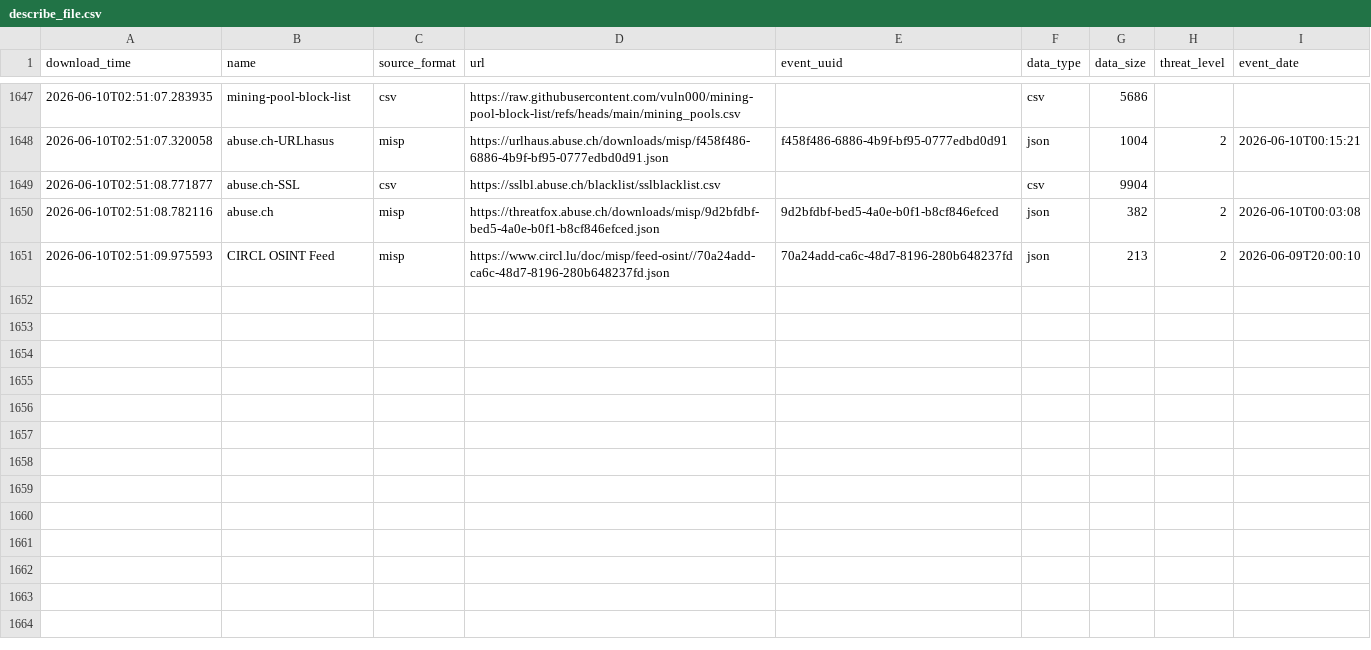
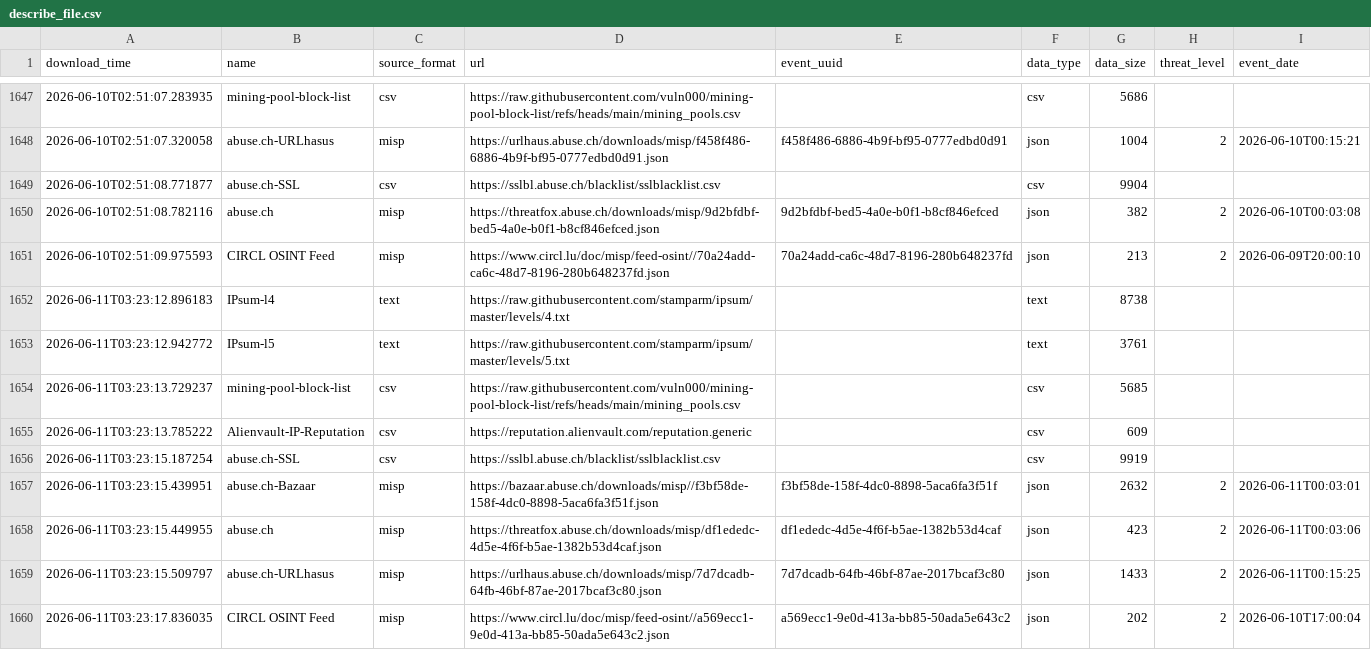
Before and after one commit to vuln000/FinalThreatFeed, a CSV file: output/describe_file.csv, drawn as a sheet; only a part is shown, gaps mark what is left out.

```diff
--- a/output/describe_file.csv
+++ b/output/describe_file.csv
@@ -1651 +1651,10 @@ download_time,name,source_format,url,event_uuid,data_type,data_size,threat_level
 2026-06-10T02:51:09.975593,CIRCL OSINT Feed,misp,https://www.circl.lu/doc/misp/feed-osint//70a24add-ca6c-48d7-8196-280b648237fd.json,70a24add-ca6c-48d7-8196-280b648237fd,json,213,2,2026-06-09T20:00:10
+2026-06-11T03:23:12.896183,IPsum-l4,text,https://raw.githubusercontent.com/stamparm/ipsum/master/levels/4.txt,,text,8738,,
+2026-06-11T03:23:12.942772,IPsum-l5,text,https://raw.githubusercontent.com/stamparm/ipsum/master/levels/5.txt,,text,3761,,
+2026-06-11T03:23:13.729237,mining-pool-block-list,csv,https://raw.githubusercontent.com/vuln000/mining-pool-block-list/refs/heads/main/mining_pools.csv,,csv,5685,,
+2026-06-11T03:23:13.785222,Alienvault-IP-Reputation,csv,https://reputation.alienvault.com/reputation.generic,,csv,609,,
+2026-06-11T03:23:15.187254,abuse.ch-SSL,csv,https://sslbl.abuse.ch/blacklist/sslblacklist.csv,,csv,9919,,
+2026-06-11T03:23:15.439951,abuse.ch-Bazaar,misp,https://bazaar.abuse.ch/downloads/misp//f3bf58de-158f-4dc0-8898-5aca6fa3f51f.json,f3bf58de-158f-4dc0-8898-5aca6fa3f51f,json,2632,2,2026-06-11T00:03:01
+2026-06-11T03:23:15.449955,abuse.ch,misp,https://threatfox.abuse.ch/downloads/misp/df1ededc-4d5e-4f6f-b5ae-1382b53d4caf.json,df1ededc-4d5e-4f6f-b5ae-1382b53d4caf,json,423,2,2026-06-11T00:03:06
+2026-06-11T03:23:15.509797,abuse.ch-URLhasus,misp,https://urlhaus.abuse.ch/downloads/misp/7d7dcadb-64fb-46bf-87ae-2017bcaf3c80.json,7d7dcadb-64fb-46bf-87ae-2017bcaf3c80,json,1433,2,2026-06-11T00:15:25
+2026-06-11T03:23:17.836035,CIRCL OSINT Feed,misp,https://www.circl.lu/doc/misp/feed-osint//a569ecc1-9e0d-413a-bb85-50ada5e643c2.json,a569ecc1-9e0d-413a-bb85-50ada5e643c2,json,202,2,2026-06-10T17:00:04
```
Also changed, not shown: 1 other file.
